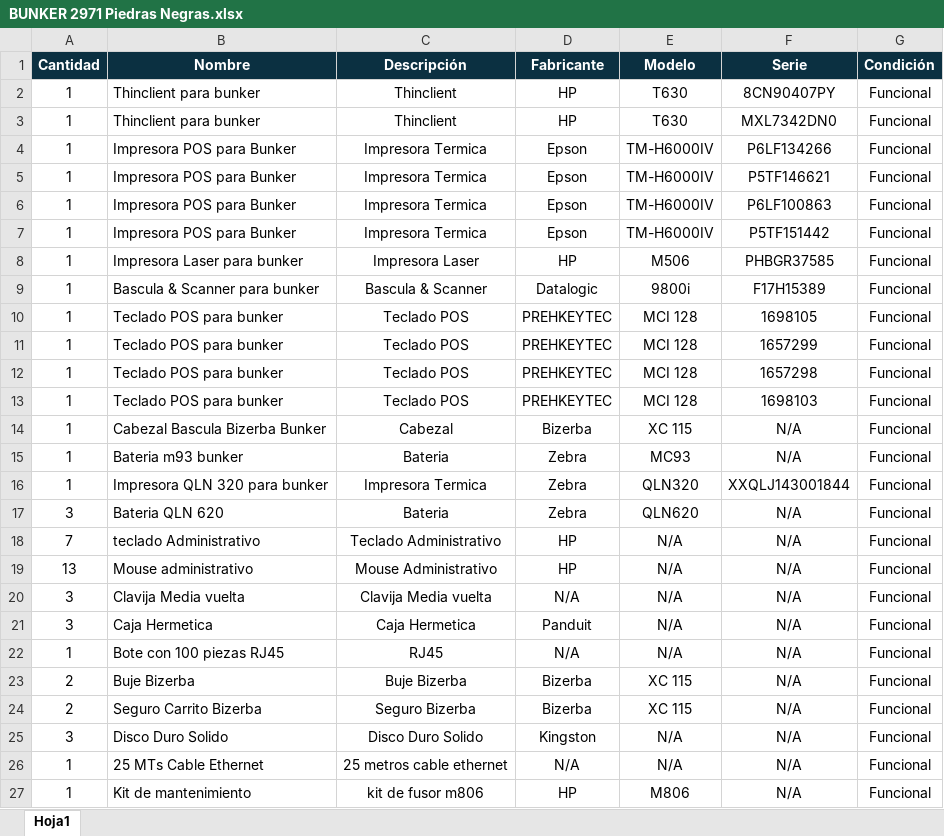
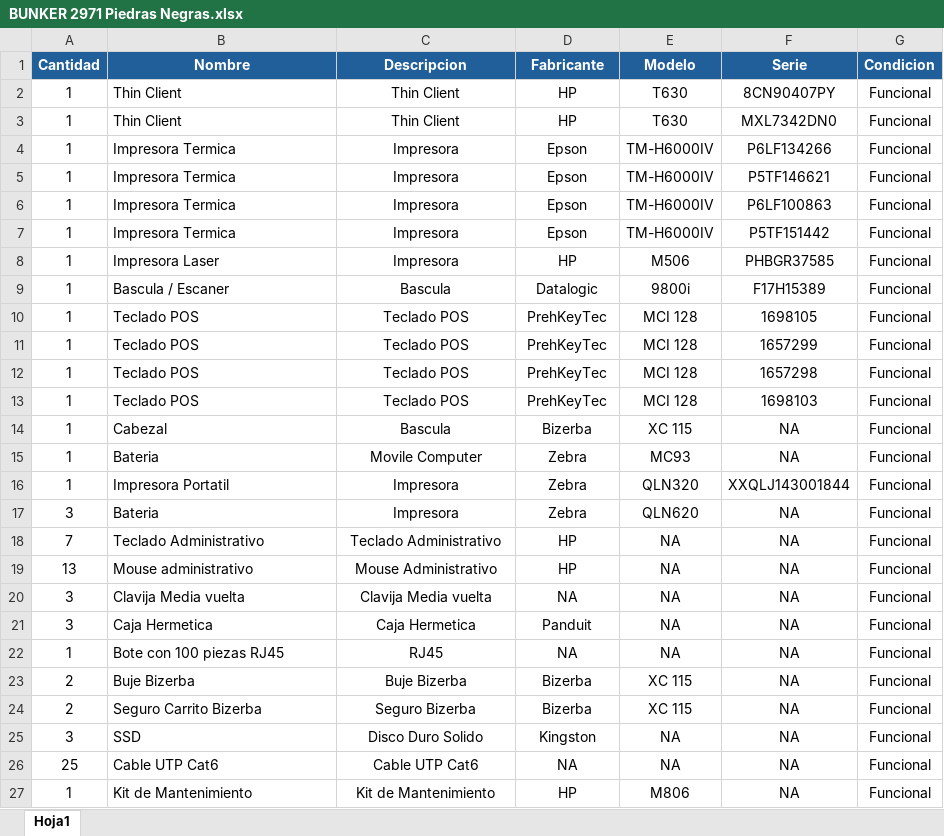
Before and after one commit to dagobertorc-cmd/bunkers, an Excel workbook: inventory_by_bunker/BUNKER 2971 Piedras Negras.xlsx, sheet Hoja1, drawn as a sheet; only a part is shown; values as stored, in another font and other column widths than the file's, no borders; removed rows and columns are numbered as before the commit, all else as after; the diff covers the shown part only; the diff names each change by its address in the sheet, - before the commit and + after, or states it on an @@ line.

```diff
--- a/inventory_by_bunker/BUNKER 2971 Piedras Negras.xlsx (sheet Hoja1)
+++ b/inventory_by_bunker/BUNKER 2971 Piedras Negras.xlsx (sheet Hoja1)
-A1:G1 fill: #0B3041
+A1:G1 fill: #215F9A
-C1: Descripción
+C1: Descripcion
-G1: Condición
+G1: Condicion
-B2:B3 (Nombre): Thinclient para bunker
+B2:B3 (Nombre): Thin Client
-C2:C3 (Descripcion): Thinclient
+C2:C3 (Descripcion): Thin Client
-B4:B7 (Nombre): Impresora POS para Bunker
+B4:B7 (Nombre): Impresora Termica
-C4:C7 (Descripcion): Impresora Termica
+C4:C7 (Descripcion): Impresora
-B8 (Nombre): Impresora Laser para bunker
+B8 (Nombre): Impresora Laser
-C8 (Descripcion): Impresora Laser
+C8 (Descripcion): Impresora
-B9 (Nombre): Bascula & Scanner para bunker
+B9 (Nombre): Bascula / Escaner
-C9 (Descripcion): Bascula & Scanner
+C9 (Descripcion): Bascula
-B10:B13 (Nombre): Teclado POS para bunker
+B10:B13 (Nombre): Teclado POS
-D10:D13 (Fabricante): PREHKEYTEC
+D10:D13 (Fabricante): PrehKeyTec
-B14 (Nombre): Cabezal Bascula Bizerba Bunker
+B14 (Nombre): Cabezal
-C14 (Descripcion): Cabezal
+C14 (Descripcion): Bascula
-F14:F15 (Serie): N/A
+F14:F15 (Serie): NA
-B15 (Nombre): Bateria m93 bunker
+B15 (Nombre): Bateria
-C15 (Descripcion): Bateria
+C15 (Descripcion): Movile Computer
-B16 (Nombre): Impresora QLN 320 para bunker
+B16 (Nombre): Impresora Portatil
-C16 (Descripcion): Impresora Termica
+C16 (Descripcion): Impresora
-B17 (Nombre): Bateria QLN 620
+B17 (Nombre): Bateria
-C17 (Descripcion): Bateria
+C17 (Descripcion): Impresora
-F17:F25 (Serie): N/A
+F17:F25 (Serie): NA
-B18 (Nombre): teclado Administrativo
+B18 (Nombre): Teclado Administrativo
-E18:E22 (Modelo): N/A
+E18:E22 (Modelo): NA
-D20 (Fabricante): N/A
+D20 (Fabricante): NA
-D22 (Fabricante): N/A
+D22 (Fabricante): NA
-B25 (Nombre): Disco Duro Solido
+B25 (Nombre): SSD
-E25 (Modelo): N/A
+E25 (Modelo): NA
-row 26: 1 | 25 MTs Cable Ethernet | 25 metros cable ethernet | N/A | N/A | N/A | Funcional
+row 26: 25 | Cable UTP Cat6 | Cable UTP Cat6 | NA | NA | NA | Funcional
-B27 (Nombre): Kit de mantenimiento
+B27 (Nombre): Kit de Mantenimiento
-C27 (Descripcion): kit de fusor m806
+C27 (Descripcion): Kit de Mantenimiento
-F27 (Serie): N/A
+F27 (Serie): NA
```
Also changed, not shown: 24 edited cells and cell formats elsewhere in this sheet, inventory_by_bunker/BUNKER 2918 Irapuato.xlsx, inventory_by_bunker/BUNKER 2927 Monclova.xlsx, 23 other files.
